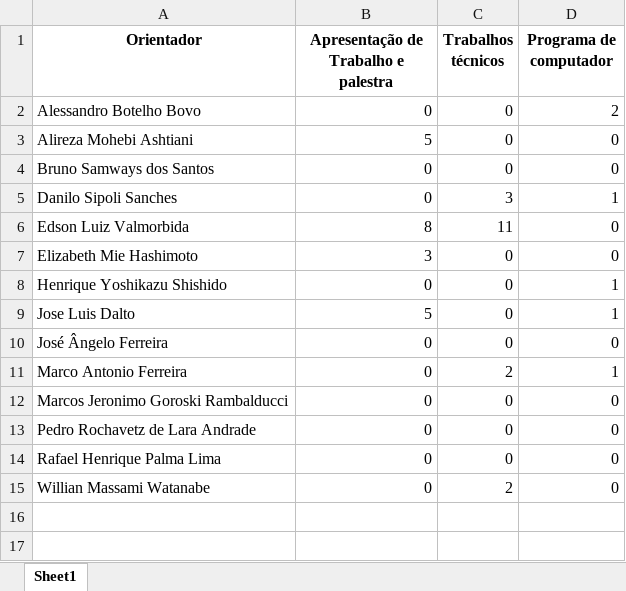
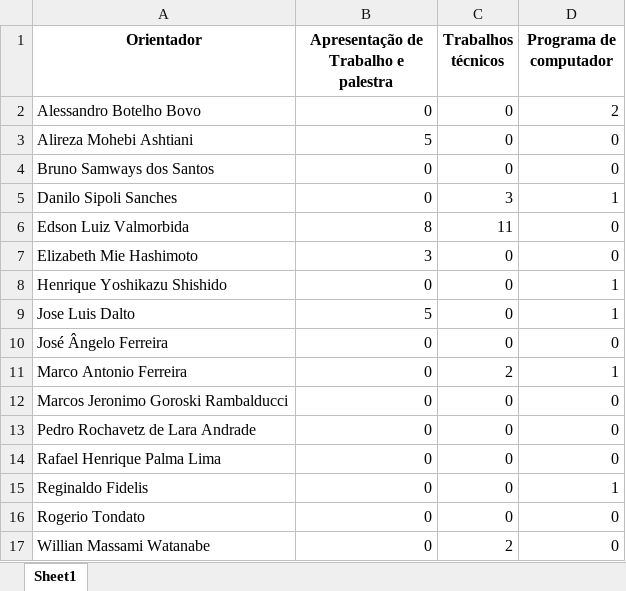
Before and after one commit to watinha/tables-apcn-cd, an Excel workbook: results/producao-tecnica.xlsx, sheet Sheet1, drawn as a sheet; values as stored, in another font and other column widths than the file's, no borders; the diff names each change by its address in the sheet, - before the commit and + after, or states it on an @@ line.

```diff
--- a/results/producao-tecnica.xlsx (sheet Sheet1)
+++ b/results/producao-tecnica.xlsx (sheet Sheet1)
+row 15: Reginaldo Fidelis | 0 | 0 | 1
+row 16: Rogerio Tondato | 0 | 0 | 0
```
Also changed, not shown: data/orientacoes.xlsx, data/producao-bibliografica.xlsx, 8 other files.
